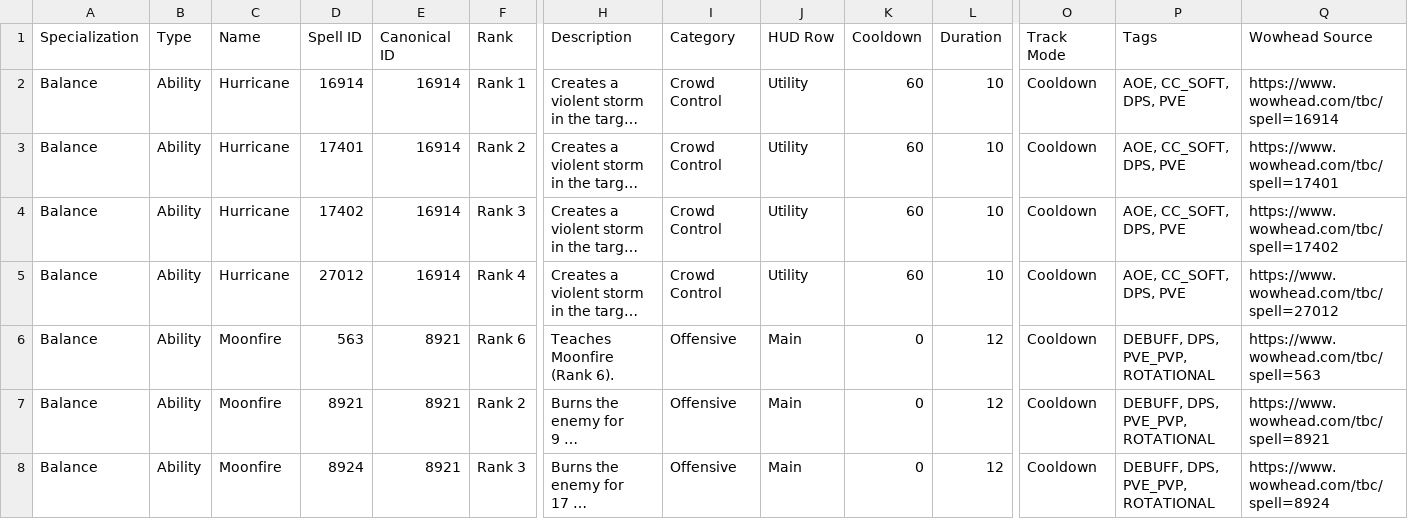
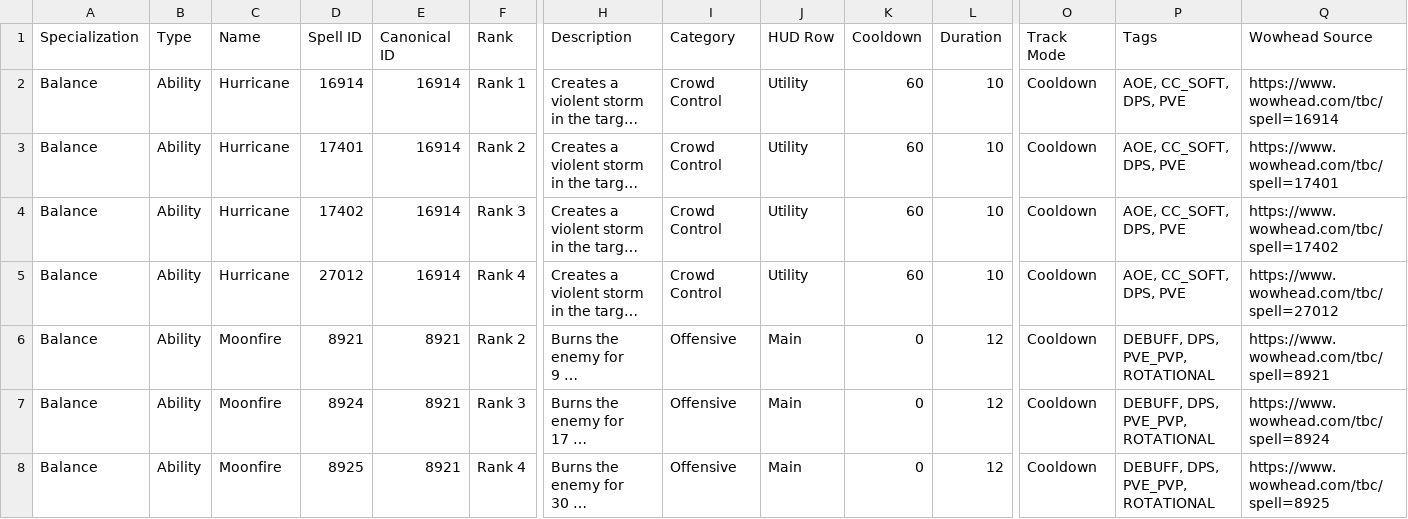
Before and after one commit to RetreatUI/RetreatUI-Addon, a CSV file: TBC/Data/generated/druid.csv, drawn as a sheet; only a part is shown, gaps mark what is left out; the shorter side is filled out with more unchanged rows; long unchanged cells end in …; rows hold the shown columns only; the diff names each change by its address in the sheet, - before the commit and + after, or states it on an @@ line.

```diff
--- a/TBC/Data/generated/druid.csv
+++ b/TBC/Data/generated/druid.csv
-row 6: Balance | Ability | Moonfire | 563 | 8921 | Rank 6 | Teaches Moonfire (Rank 6). | Offensive | Main | 0 | 12 | Cooldown | DEBUFF, DPS, PVE_PVP, ROTATIONAL | https://www.wowhead.com/tbc/spell=563
```
Also changed, not shown: TBC/Data/generated/all_spells.csv, TBC/Data/generated/missing_data.csv, 2 other files.
